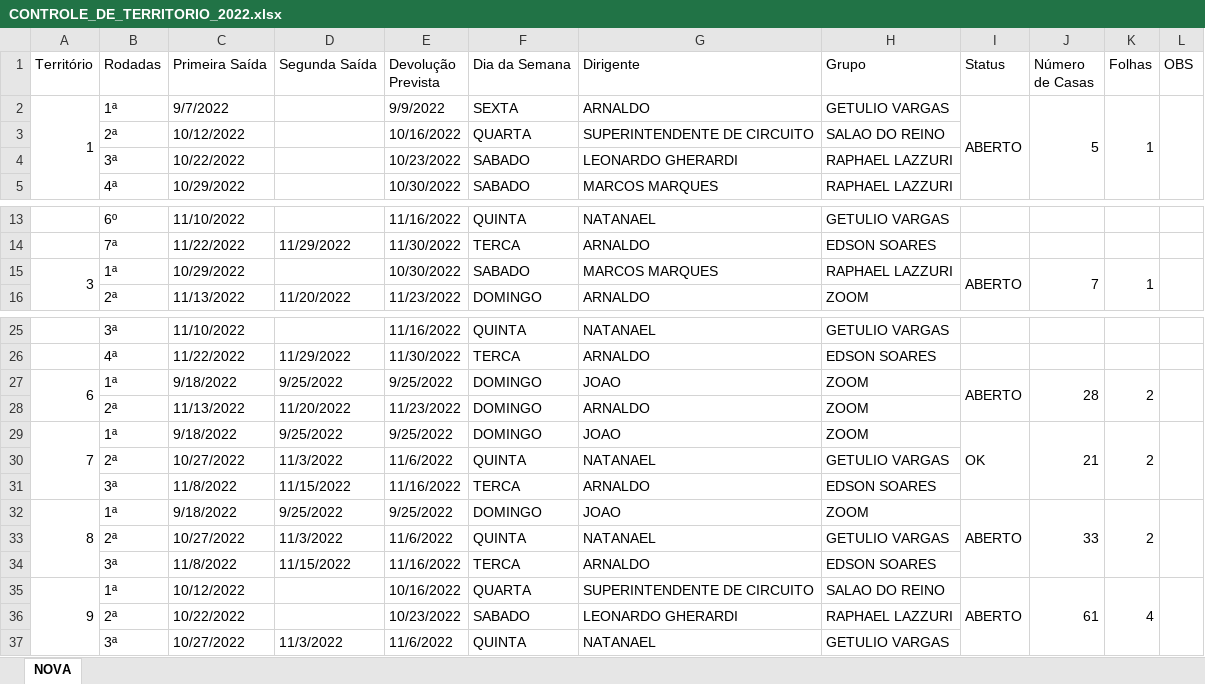
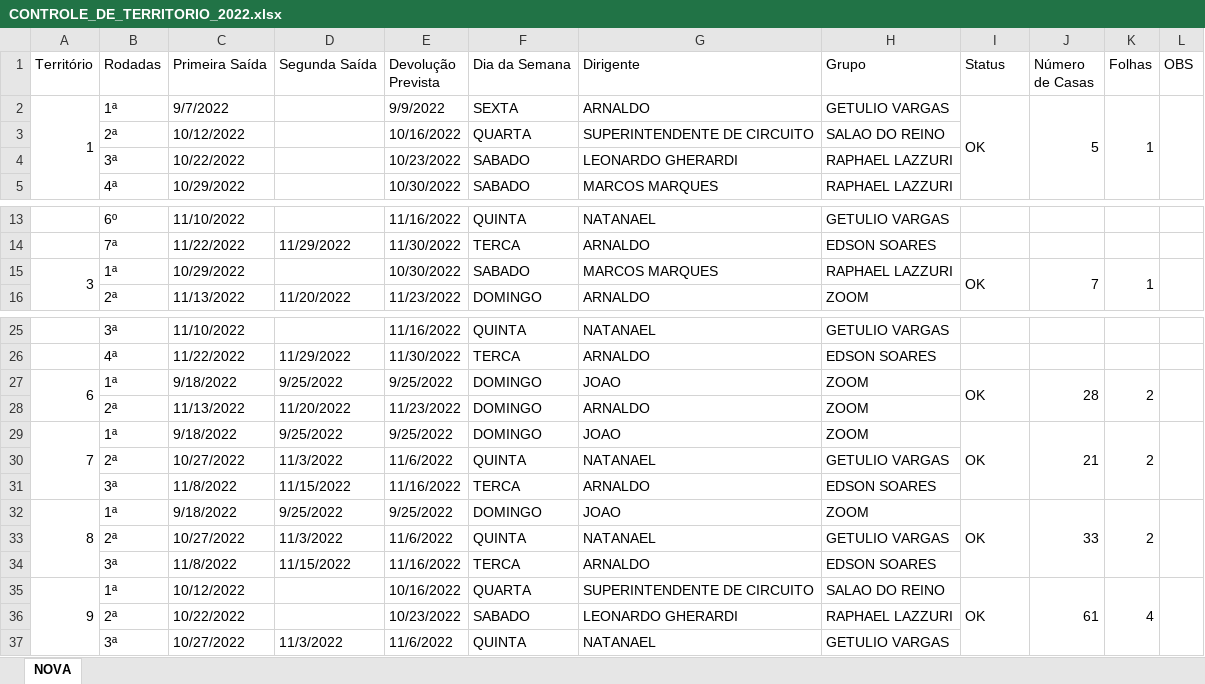
Before and after one commit to phchortolani/controle-territorio, an Excel workbook: sheet/CONTROLE_DE_TERRITORIO_2022.xlsx, sheet NOVA, drawn as a sheet; only a part is shown, gaps mark what is left out; values as stored, in another font and other column widths than the file's, no cell formats; the diff covers the shown part only; the diff names each change by its address in the sheet, - before the commit and + after, or states it on an @@ line.

```diff
--- a/sheet/CONTROLE_DE_TERRITORIO_2022.xlsx (sheet NOVA)
+++ b/sheet/CONTROLE_DE_TERRITORIO_2022.xlsx (sheet NOVA)
-I2 (Status): ABERTO
+I2 (Status): OK
-I15 (Status): ABERTO
+I15 (Status): OK
-I27 (Status): ABERTO
+I27 (Status): OK
-I32 (Status): ABERTO
+I32 (Status): OK
-I35 (Status): ABERTO
+I35 (Status): OK
```
Also changed, not shown: 2 removed rows and 16 edited cells elsewhere in this sheet, cell formats, formulas that keep their value, 1 other file.
